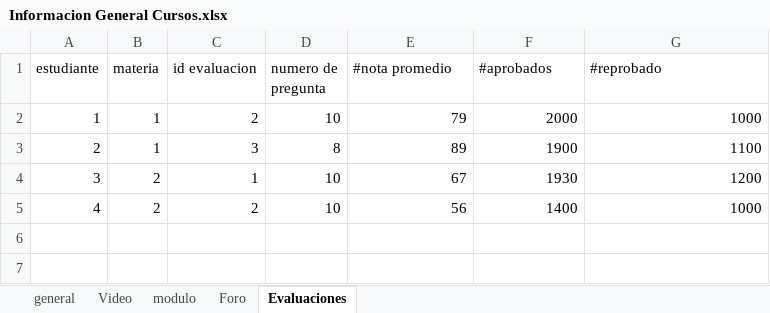
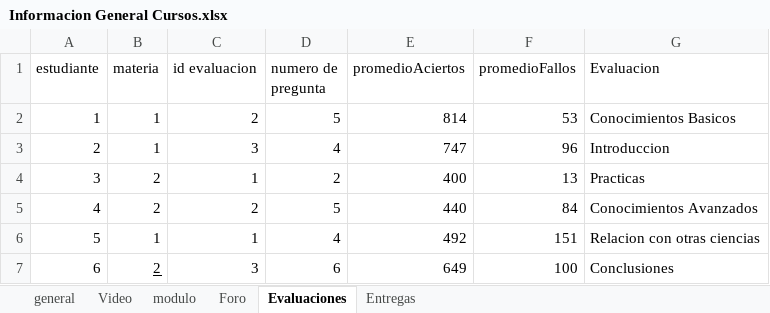
Before and after one commit to IsaacSolis97/PrototiposPowerBi, an Excel workbook: Prototipo/Informacion General Cursos.xlsx, sheet Evaluaciones, drawn as a sheet; values as stored, in another font and other column widths than the file's, no borders; the diff names each change by its address in the sheet, - before the commit and + after, or states it on an @@ line.

Commit message:
power bi prototipo evaluacion

```diff
--- a/Prototipo/Informacion General Cursos.xlsx (sheet Evaluaciones)
+++ b/Prototipo/Informacion General Cursos.xlsx (sheet Evaluaciones)
+sheet tab: Entregas
-E1: #nota promedio
+E1: promedioAciertos
-F1: #aprobados
+F1: promedioFallos
-G1: #reprobado
+G1: Evaluacion
-D2 (numero de pregunta): 10
+D2 (numero de pregunta): 5
-E2 (promedioAciertos): 79
+E2 (promedioAciertos): 814
-F2 (promedioFallos): 2000
+F2 (promedioFallos): 53
-G2 (Evaluacion): 1000
+G2 (Evaluacion): Conocimientos Basicos
-D3 (numero de pregunta): 8
+D3 (numero de pregunta): 4
-E3 (promedioAciertos): 89
+E3 (promedioAciertos): 747
-F3 (promedioFallos): 1900
+F3 (promedioFallos): 96
-G3 (Evaluacion): 1100
+G3 (Evaluacion): Introduccion
-D4 (numero de pregunta): 10
+D4 (numero de pregunta): 2
-E4 (promedioAciertos): 67
+E4 (promedioAciertos): 400
-F4 (promedioFallos): 1930
+F4 (promedioFallos): 13
-G4 (Evaluacion): 1200
+G4 (Evaluacion): Practicas
-D5 (numero de pregunta): 10
+D5 (numero de pregunta): 5
-E5 (promedioAciertos): 56
+E5 (promedioAciertos): 440
-F5 (promedioFallos): 1400
+F5 (promedioFallos): 84
-G5 (Evaluacion): 1000
+G5 (Evaluacion): Conocimientos Avanzados
+row 6: 5 | 1 | 1 | 4 | 492 | 151 | Relacion con otras ciencias
+row 7: 6 | 2 | 3 | 6 | 649 | 100 | Conclusiones
```
Also changed, not shown: 1 other file.
